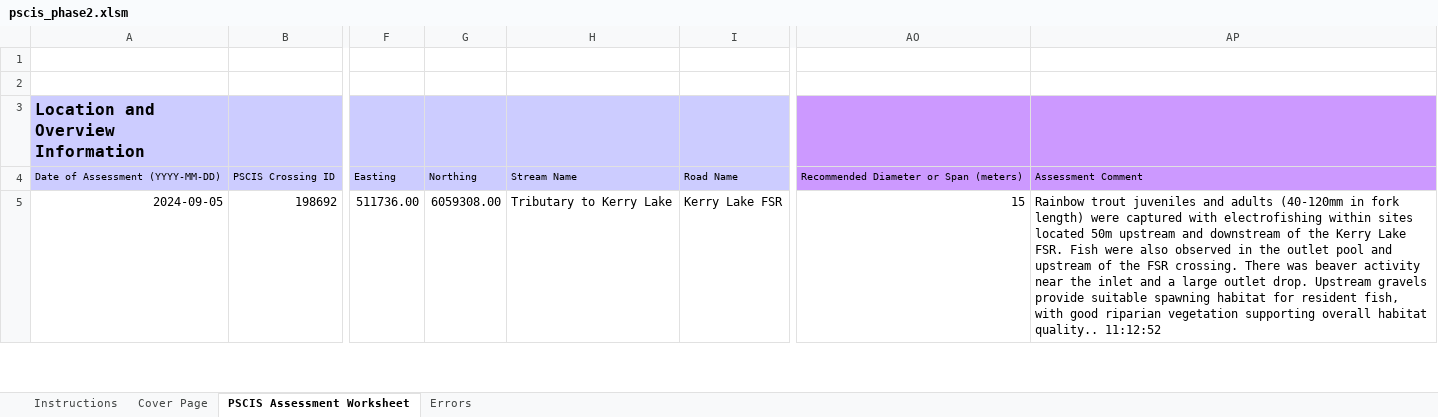
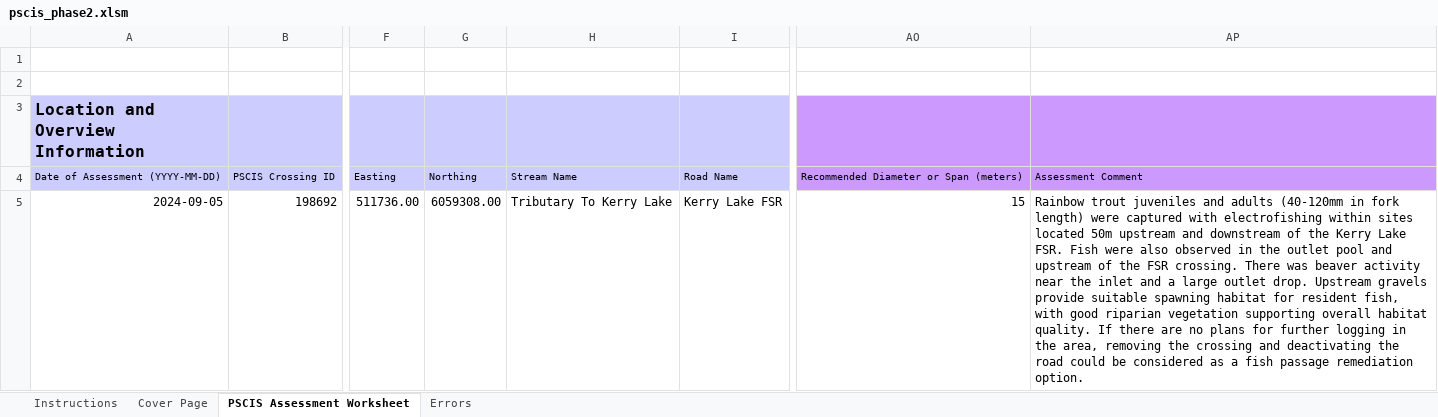
Before and after one commit to NewGraphEnvironment/fish_passage_peace_2024_reporting, an Excel workbook: data/pscis_phase2.xlsm, sheet PSCIS Assessment Worksheet, drawn as a sheet; only a part is shown, gaps mark what is left out; values as stored, in another font and other column widths than the file's, no borders; charts and pictures and conditional formats not drawn; the diff covers the shown part only; the diff names each change by its address in the sheet, - before the commit and + after, or states it on an @@ line.

Commit message:
minor changes and cleaning when submitting phase 2 PSCIS data https://github.com/NewGraphEnvironment/fish_passage_peace_2024_reporting/issues/6

```diff
--- a/data/pscis_phase2.xlsm (sheet PSCIS Assessment Worksheet)
+++ b/data/pscis_phase2.xlsm (sheet PSCIS Assessment Worksheet)
-H5: Tributary to Kerry Lake
+H5: Tributary To Kerry Lake
-AP5: …overall habitat quality.. 11:12:52
+AP5: …overall habitat quality. If there are no plans for further logging in the area, removing the crossing and deactivating the road could be considered as a fish passage remediation option.
```
Also changed, not shown: 2 edited cells elsewhere in this sheet, sheet Cover Page, 8 other files.
